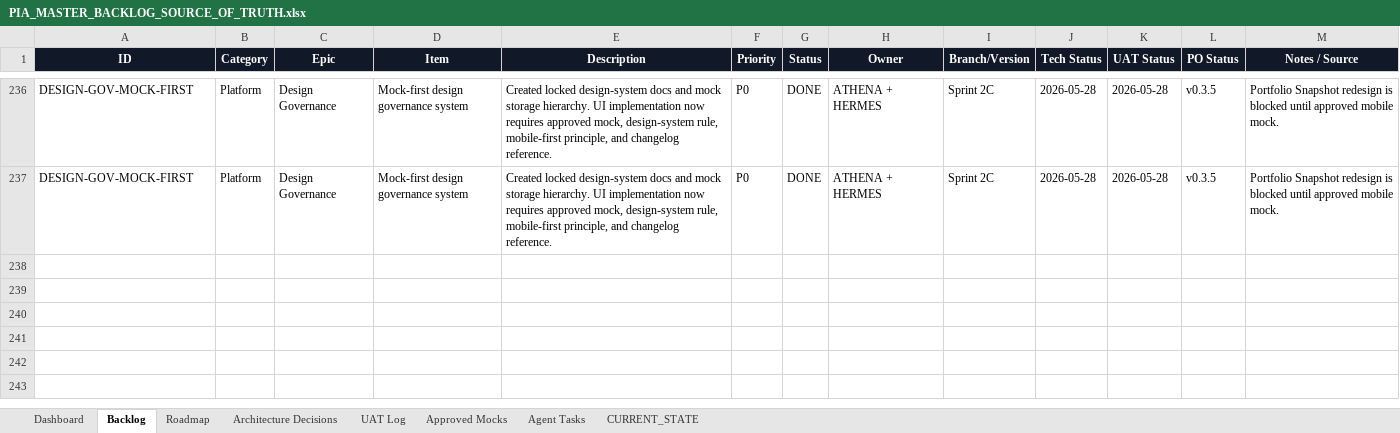
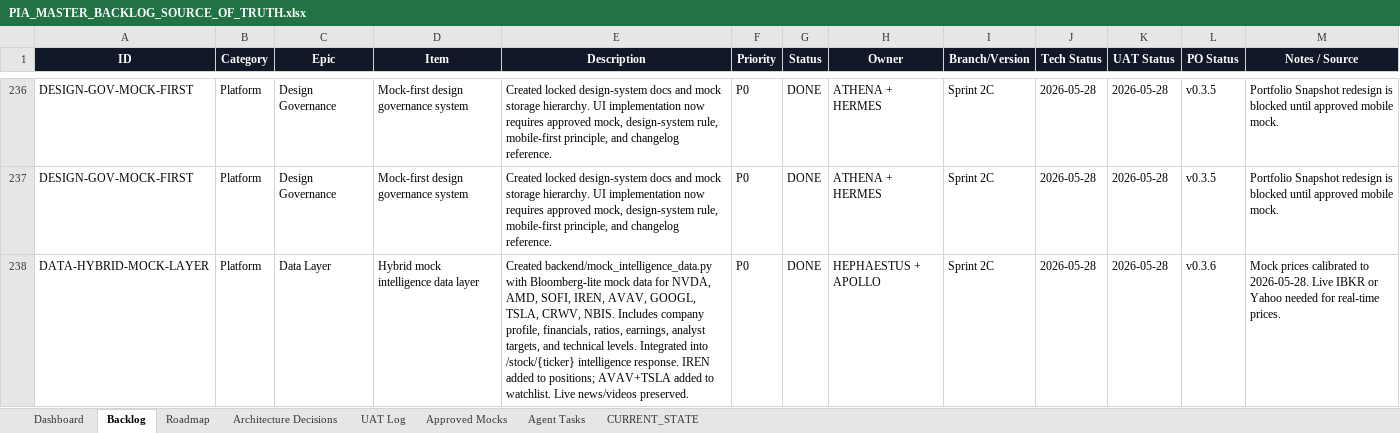
Before and after one commit to parmpr-ai/personal-investment-agent, an Excel workbook: docs/PIA_MASTER_BACKLOG_SOURCE_OF_TRUTH.xlsx, sheet Backlog, drawn as a sheet; only a part is shown, gaps mark what is left out; values as stored, in another font and other column widths than the file's, no borders; conditional formats and table styles not drawn; the diff names each change by its address in the sheet, - before the commit and + after, or states it on an @@ line.

```diff
--- a/docs/PIA_MASTER_BACKLOG_SOURCE_OF_TRUTH.xlsx (sheet Backlog)
+++ b/docs/PIA_MASTER_BACKLOG_SOURCE_OF_TRUTH.xlsx (sheet Backlog)
+row 238: DATA-HYBRID-MOCK-LAYER | Platform | Data Layer | Hybrid mock intelligence data layer | Created backend/mock_intelligence_data.py with Bloomberg-lite mock data for NVDA, AMD, SOFI, IREN, AVAV, GOOGL, TSLA, CRWV, NBIS. Includes company profile, financials, ratios, earnings, analyst targets, and technical levels. Integrated into /stock/{ticker} intelligence response. IREN added to positions; AVAV+TSLA added to watchlist. Live news/videos preserved. | P0 | DONE | HEPHAESTUS + APOLLO | Sprint 2C | 2026-05-28 | 2026-05-28 | v0.3.6 | Mock prices calibrated to 2026-05-28. Live IBKR or Yahoo needed for real-time prices.
```
Also changed, not shown: sheet Roadmap, sheet CURRENT_STATE, 6 other files.
